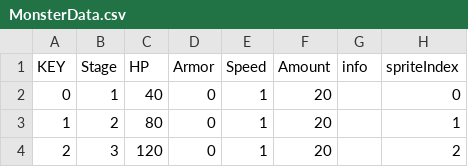
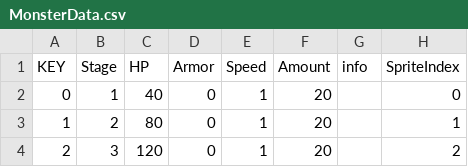
Before and after one commit to jiyullee/WorldTD, a CSV file: World Tower Defense/Assets/Resources/GameData/MonsterData.csv, drawn as a sheet; only a part is shown.

Commit message:
refactor : Managers & Tower & Monster & Bullet

```diff
--- a/World Tower Defense/Assets/Resources/GameData/MonsterData.csv
+++ b/World Tower Defense/Assets/Resources/GameData/MonsterData.csv
@@ -1,2 +1,2 @@
-KEY,Stage,HP,Armor,Speed,Amount,info,spriteIndex
+KEY,Stage,HP,Armor,Speed,Amount,info,SpriteIndex
 0,1,40,0,1,20,,0
```
Also changed, not shown: 10 other files.
